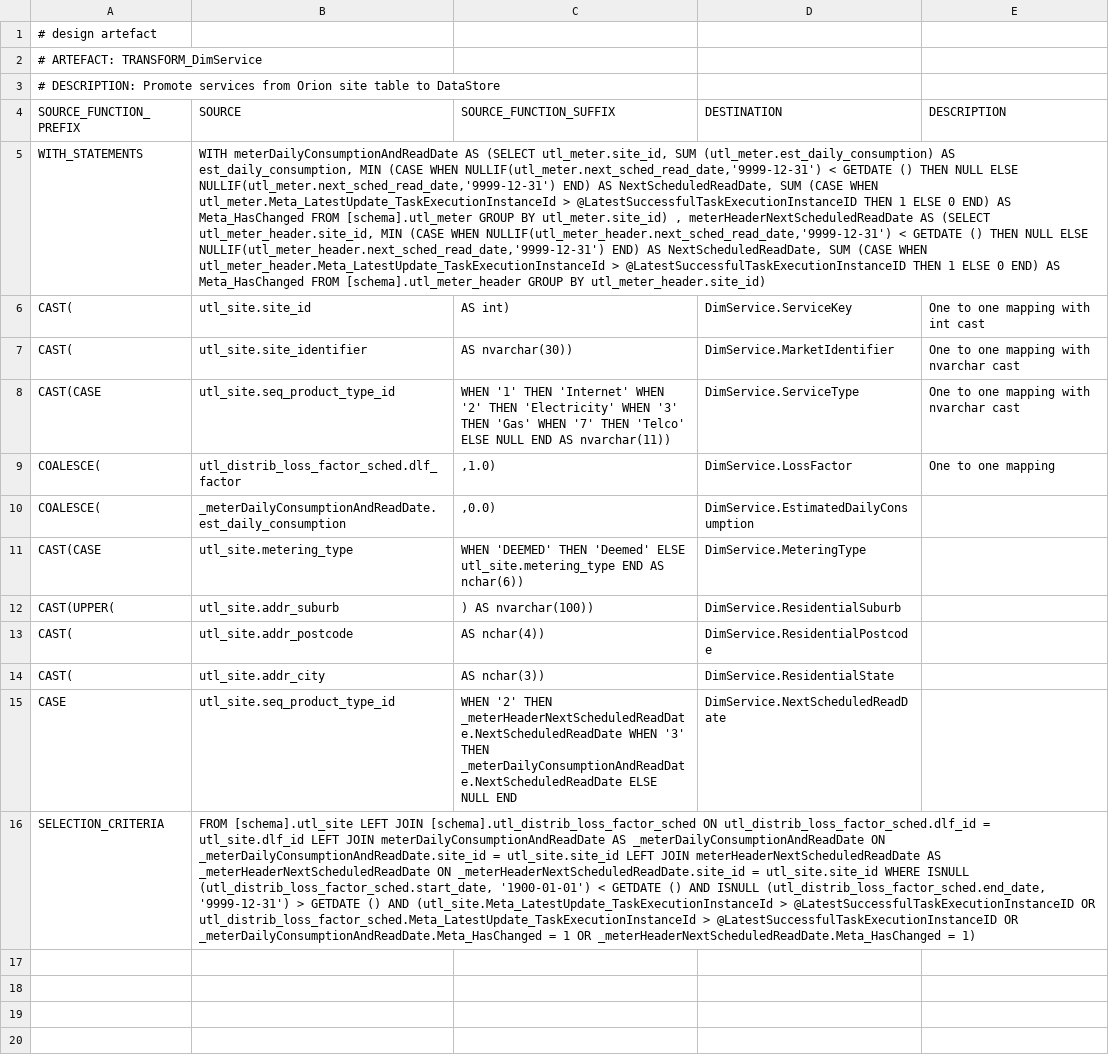
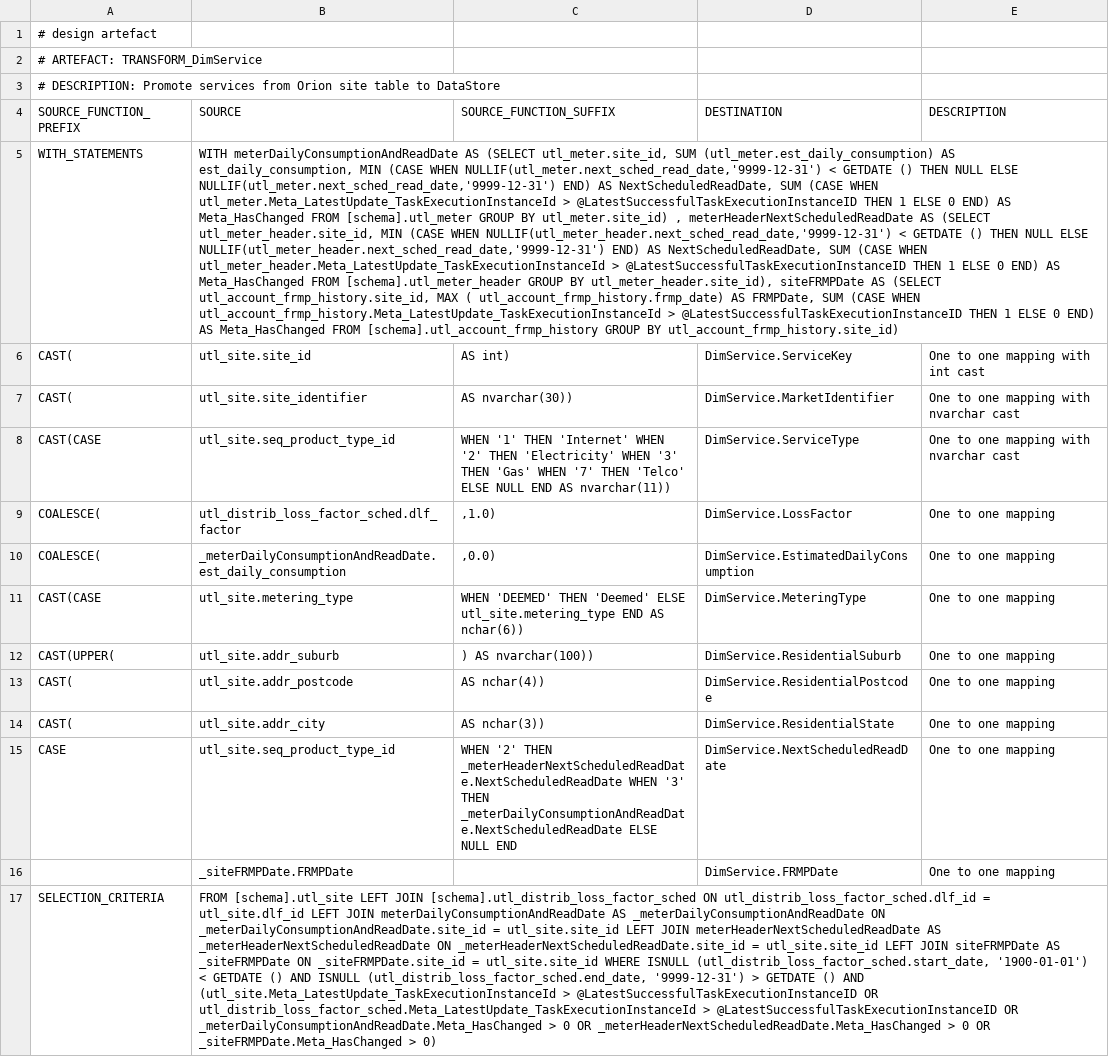
Before and after one commit to melvinwi/EDWCI, a TSV file: transformations/TRANSFORM_DimService.tsv, drawn as a sheet; addresses are those after the commit; the diff names each change by its address in the sheet, - before the commit and + after, or states it on an @@ line.

Commit message:
[#579] DimService Transformation enhanced

```diff
--- a/transformations/TRANSFORM_DimService.tsv
+++ b/transformations/TRANSFORM_DimService.tsv
-B5 (SOURCE): …GROUP BY utl_meter_header.site_id)
+B5 (SOURCE): …GROUP BY utl_meter_header.site_id), siteFRMPDate AS (SELECT utl_account_frmp_history.site_id, MAX ( utl_account_frmp_history.frmp_date) AS FRMPDate, SUM (CASE WHEN utl_account_frmp_history.Meta_LatestUpdate_TaskExecutionInstanceId > @LatestSuccessfulTaskExecutionInstanceID THEN 1 ELSE 0 END) AS Meta_HasChanged FROM [schema].utl_account_frmp_history GROUP BY utl_account_frmp_history.site_id)
-E10:E15 (DESCRIPTION): (empty)
+E10:E15 (DESCRIPTION): One to one mapping
+row 16:  | _siteFRMPDate.FRMPDate |  | DimService.FRMPDate | One to one mapping
-B17 (SOURCE): …= utl_site.site_id WHERE ISNULL (utl_distrib_loss_factor_sched.start_date, '1900-01-01') < GETDATE () AND ISNULL (utl_distrib_loss_factor_sched.end_date, '9999-12-31') > GETDATE () AND (utl_site.Meta_LatestUpdate_TaskExecutionInstanceId > @LatestSuccessfulTaskExecutionInstanceID OR utl_distrib_loss_factor_sched.Meta_LatestUpdate_TaskExecutionInstanceId > @LatestSuccessfulTaskExecutionInstanceID OR _meterDailyConsumptionAndReadDate.Meta_HasChanged = 1 OR _meterHeaderNextScheduledReadDate.Meta_HasChanged = 1)
+B17 (SOURCE): …= utl_site.site_id LEFT JOIN siteFRMPDate AS _siteFRMPDate ON _siteFRMPDate.site_id = utl_site.site_id WHERE ISNULL (utl_distrib_loss_factor_sched.start_date, '1900-01-01') < GETDATE () AND ISNULL (utl_distrib_loss_factor_sched.end_date, '9999-12-31') > GETDATE () AND (utl_site.Meta_LatestUpdate_TaskExecutionInstanceId > @LatestSuccessfulTaskExecutionInstanceID OR utl_distrib_loss_factor_sched.Meta_LatestUpdate_TaskExecutionInstanceId > @LatestSuccessfulTaskExecutionInstanceID OR _meterDailyConsumptionAndReadDate.Meta_HasChanged > 0 OR _meterHeaderNextScheduledReadDate.Meta_HasChanged > 0 OR _siteFRMPDate.Meta_HasChanged > 0)
```
Also changed, not shown: 7 other files.
